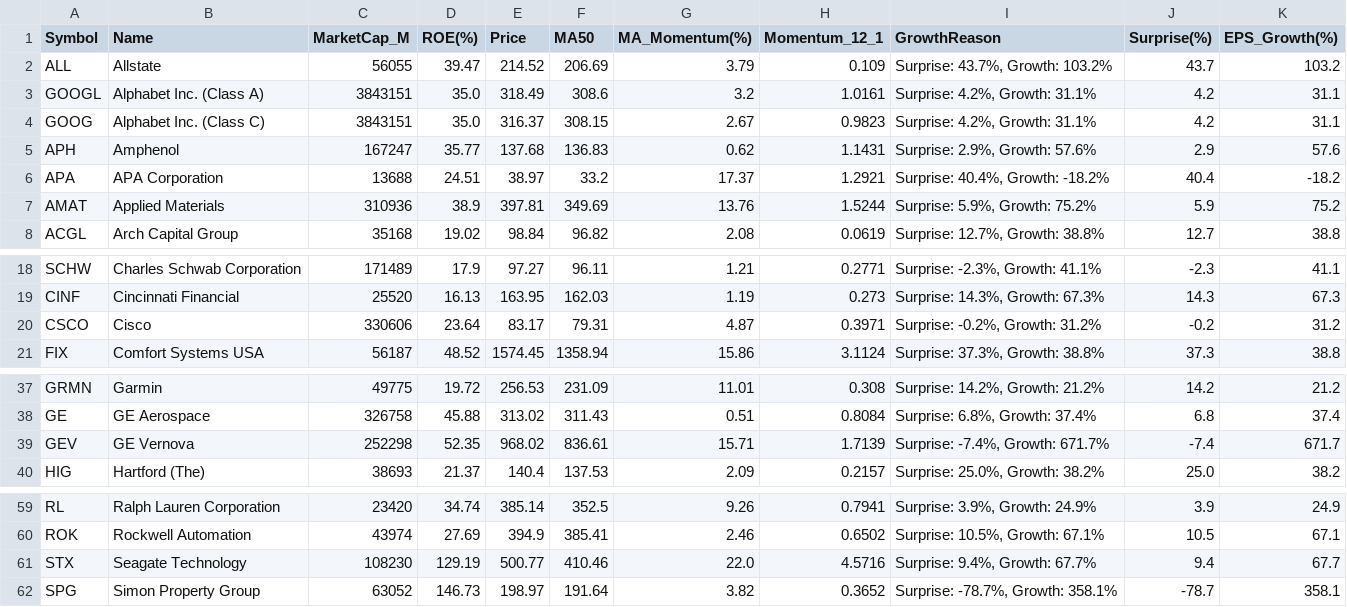
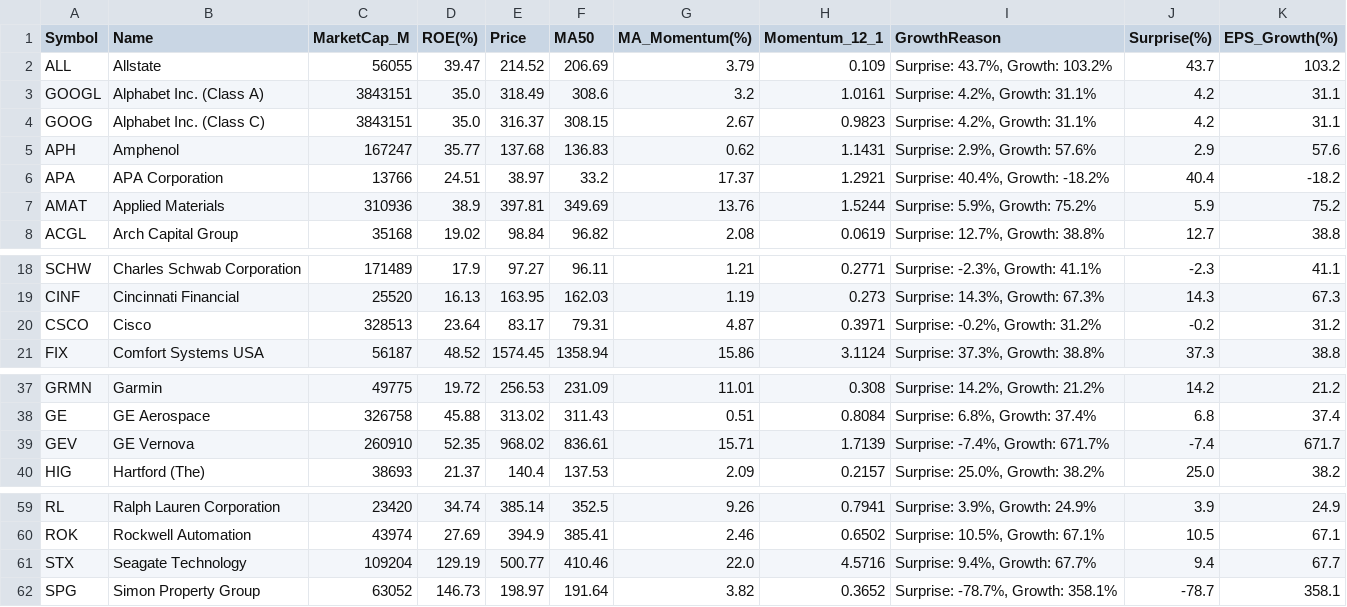
Before and after one commit to abraxass0511-lab/Alpha-Investment-Agent, a CSV file: output_reports/daily_scan_latest.csv, drawn as a sheet; only a part is shown, gaps mark what is left out.

Commit message:
📊 scan 2026-04-10

```diff
--- a/output_reports/daily_scan_latest.csv
+++ b/output_reports/daily_scan_latest.csv
@@ -5,3 +5,3 @@ GOOG,Alphabet Inc. (Class C),3843151,35.0,316.37,308.15,2.67,0.9823,"Surprise: 4
 APH,Amphenol,167247,35.77,137.68,136.83,0.62,1.1431,"Surprise: 2.9%, Growth: 57.6%",2.9,57.6
-APA,APA Corporation,13688,24.51,38.97,33.2,17.37,1.2921,"Surprise: 40.4%, Growth: -18.2%",40.4,-18.2
+APA,APA Corporation,13766,24.51,38.97,33.2,17.37,1.2921,"Surprise: 40.4%, Growth: -18.2%",40.4,-18.2
 AMAT,Applied Materials,310936,38.9,397.81,349.69,13.76,1.5244,"Surprise: 5.9%, Growth: 75.2%",5.9,75.2
@@ -19,3 +19,3 @@ SCHW,Charles Schwab Corporation,171489,17.9,97.27,96.11,1.21,0.2771,"Surprise: -
 CINF,Cincinnati Financial,25520,16.13,163.95,162.03,1.19,0.273,"Surprise: 14.3%, Growth: 67.3%",14.3,67.3
-CSCO,Cisco,330606,23.64,83.17,79.31,4.87,0.3971,"Surprise: -0.2%, Growth: 31.2%",-0.2,31.2
+CSCO,Cisco,328513,23.64,83.17,79.31,4.87,0.3971,"Surprise: -0.2%, Growth: 31.2%",-0.2,31.2
 FIX,Comfort Systems USA,56187,48.52,1574.45,1358.94,15.86,3.1124,"Surprise: 37.3%, Growth: 38.8%",37.3,38.8
@@ -38,3 +38,3 @@ GRMN,Garmin,49775,19.72,256.53,231.09,11.01,0.308,"Surprise: 14.2%, Growth: 21.2
 GE,GE Aerospace,326758,45.88,313.02,311.43,0.51,0.8084,"Surprise: 6.8%, Growth: 37.4%",6.8,37.4
-GEV,GE Vernova,252298,52.35,968.02,836.61,15.71,1.7139,"Surprise: -7.4%, Growth: 671.7%",-7.4,671.7
+GEV,GE Vernova,260910,52.35,968.02,836.61,15.71,1.7139,"Surprise: -7.4%, Growth: 671.7%",-7.4,671.7
 HIG,Hartford (The),38693,21.37,140.4,137.53,2.09,0.2157,"Surprise: 25.0%, Growth: 38.2%",25.0,38.2
@@ -60,3 +60,3 @@ RL,Ralph Lauren Corporation,23420,34.74,385.14,352.5,9.26,0.7941,"Surprise: 3.9%
 ROK,Rockwell Automation,43974,27.69,394.9,385.41,2.46,0.6502,"Surprise: 10.5%, Growth: 67.1%",10.5,67.1
-STX,Seagate Technology,108230,129.19,500.77,410.46,22.0,4.5716,"Surprise: 9.4%, Growth: 67.7%",9.4,67.7
+STX,Seagate Technology,109204,129.19,500.77,410.46,22.0,4.5716,"Surprise: 9.4%, Growth: 67.7%",9.4,67.7
 SPG,Simon Property Group,63052,146.73,198.97,191.64,3.82,0.3652,"Surprise: -78.7%, Growth: 358.1%",-78.7,358.1
```
Also changed, not shown: output_reports/final_picks_latest.csv, output_reports/sentiment_all_latest.csv, 5 other files.
